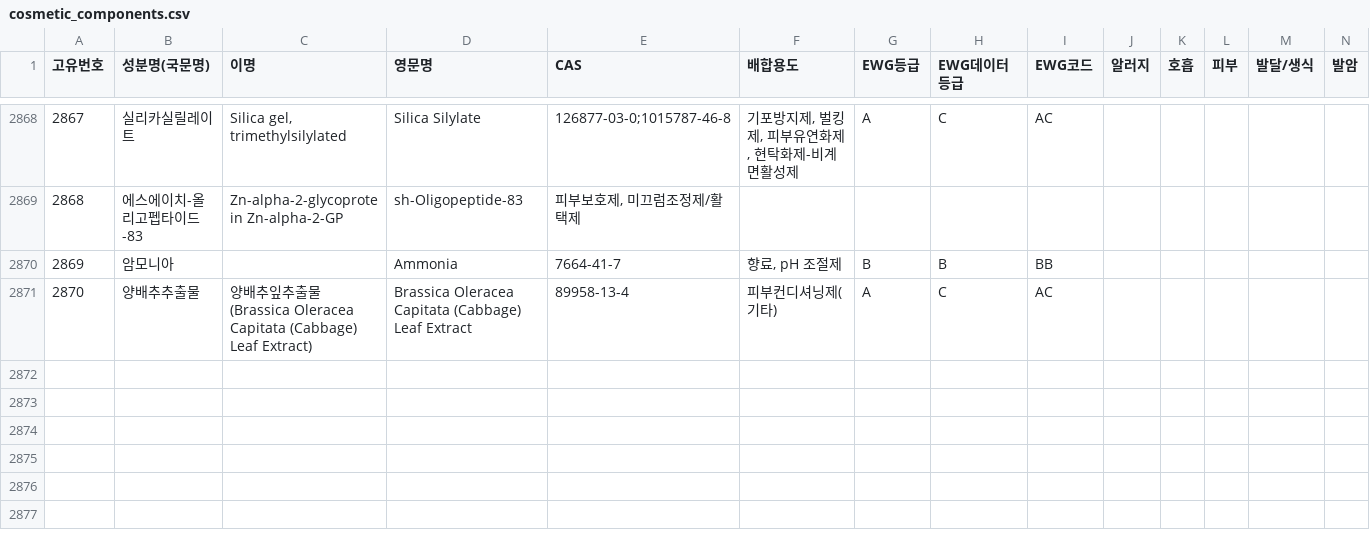
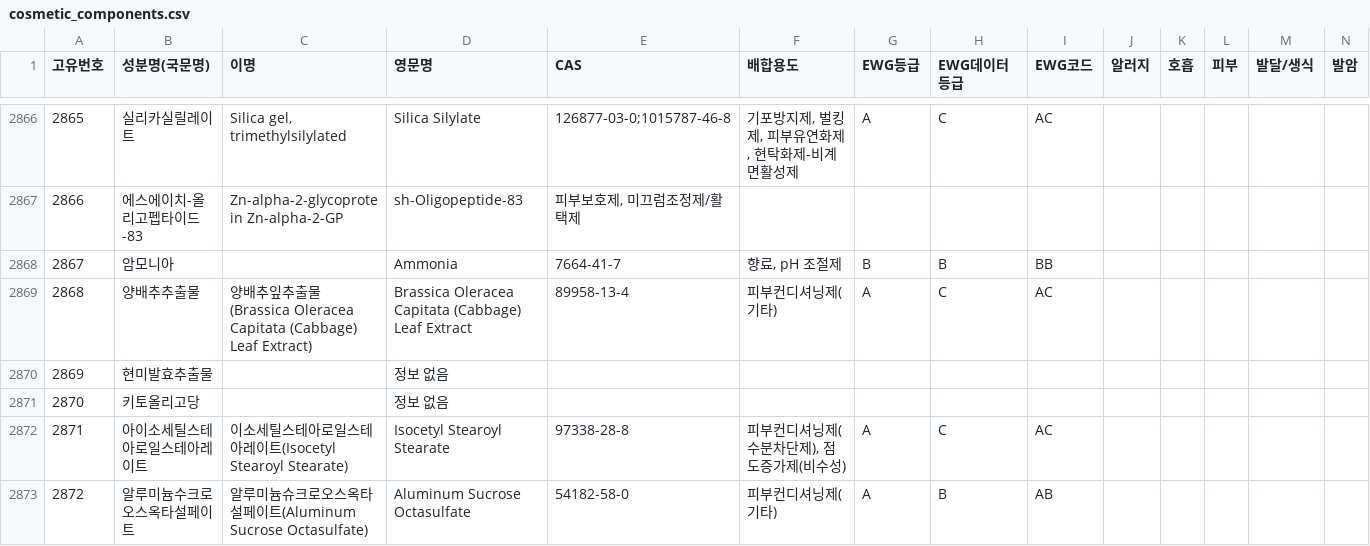
Before and after one commit to ljwh1231/Infogreen-Momguide-backend, a CSV file: migration/data/cosmetic_components.csv, drawn as a sheet; only a part is shown, gaps mark what is left out; rows hold the shown columns only; the diff covers the shown part only; the diff names each change by its address in the sheet, - before the commit and + after, or states it on an @@ line.

```diff
--- a/migration/data/cosmetic_components.csv
+++ b/migration/data/cosmetic_components.csv
@@ column A (고유번호) renumbered between rows 685 and 2869 @@
+row 2870: 2869 | 현미발효추출물 |  | 정보 없음
+row 2871: 2870 | 키토올리고당 |  | 정보 없음
+row 2872: 2871 | 아이소세틸스테아로일스테아레이트 | 이소세틸스테아로일스테아레이트(Isocetyl Stearoyl Stearate) | Isocetyl Stearoyl Stearate | 97338-28-8 | 피부컨디셔닝제(수분차단제), 점도증가제(비수성) | A | C | AC
+row 2873: 2872 | 알루미늄수크로오스옥타설페이트 | 알루미늄슈크로오스옥타설페이트(Aluminum Sucrose Octasulfate) | Aluminum Sucrose Octasulfate | 54182-58-0 | 피부컨디셔닝제(기타) | A | B | AB
```
Also changed, not shown: 4 added rows, 2 removed rows and 29 edited cells elsewhere in this file, migration/data/cosmetic_and_component.csv, migration/data/dbcosmetic.csv, 8 other files.
